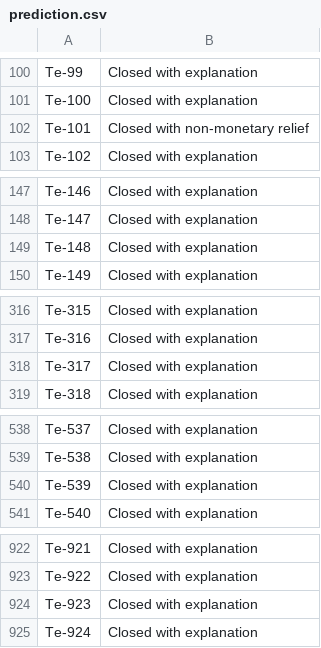
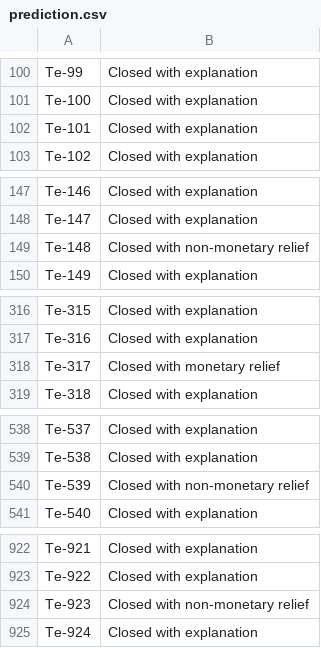
Before and after one commit to vikashvverma/ml-contests, a CSV file: hackerearth/sg/prediction.csv, drawn as a sheet; only a part is shown, gaps mark what is left out; the diff covers the shown part only.

```diff
--- a/hackerearth/sg/prediction.csv
+++ b/hackerearth/sg/prediction.csv
@@ -101,3 +101,3 @@ Te-99,Closed with explanation
 Te-100,Closed with explanation
-Te-101,Closed with non-monetary relief
+Te-101,Closed with explanation
 Te-102,Closed with explanation
@@ -148,3 +148,3 @@ Te-146,Closed with explanation
 Te-147,Closed with explanation
-Te-148,Closed with explanation
+Te-148,Closed with non-monetary relief
 Te-149,Closed with explanation
@@ -317,3 +317,3 @@ Te-315,Closed with explanation
 Te-316,Closed with explanation
-Te-317,Closed with explanation
+Te-317,Closed with monetary relief
 Te-318,Closed with explanation
@@ -539,3 +539,3 @@ Te-537,Closed with explanation
 Te-538,Closed with explanation
-Te-539,Closed with explanation
+Te-539,Closed with non-monetary relief
 Te-540,Closed with explanation
@@ -923,3 +923,3 @@ Te-921,Closed with explanation
 Te-922,Closed with explanation
-Te-923,Closed with explanation
+Te-923,Closed with non-monetary relief
 Te-924,Closed with explanation
```
Also changed, not shown: 94 edited cells elsewhere in this file, 12 other files.
